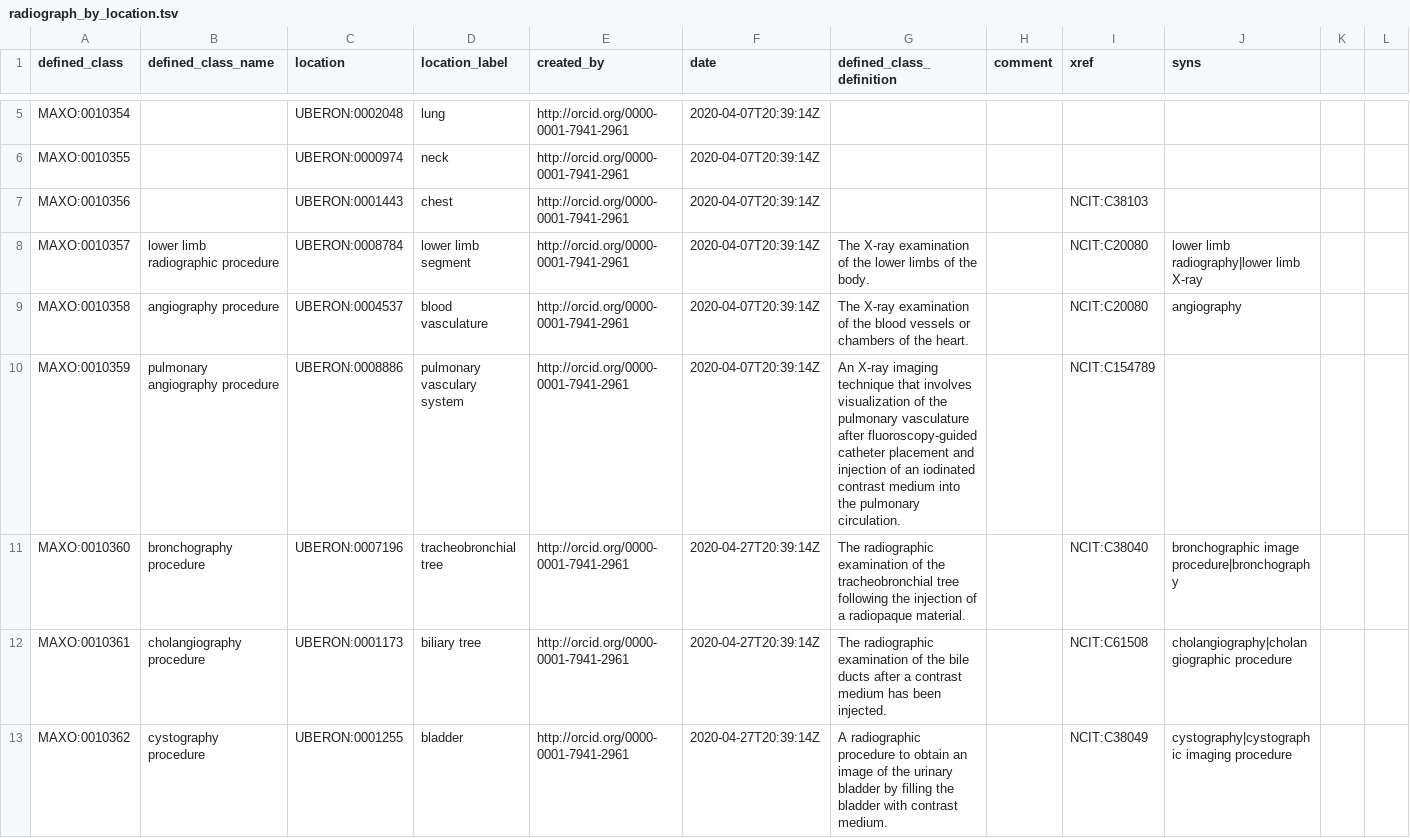
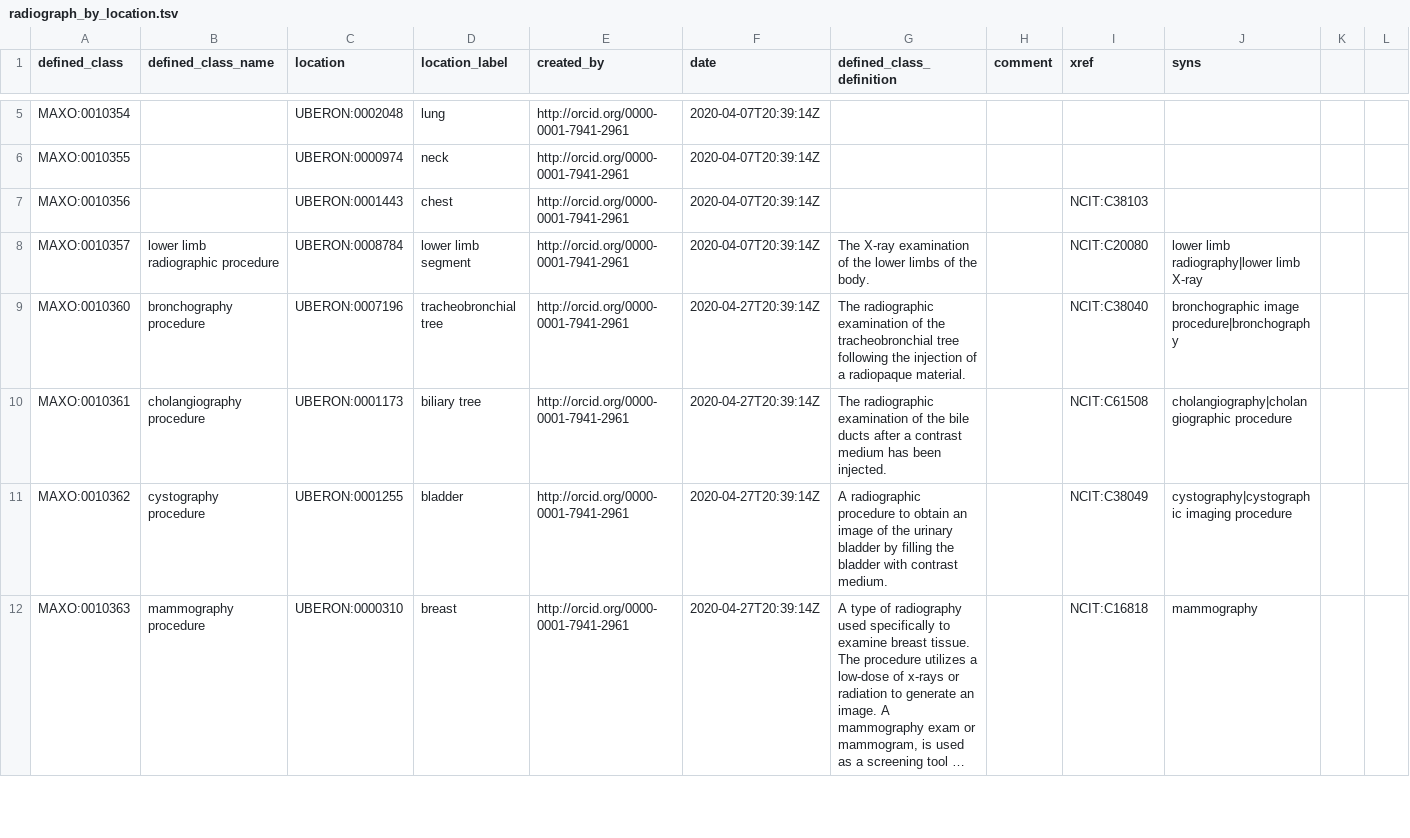
Before and after one commit to monarch-initiative/MAxO, a TSV file: src/patterns/data/manual/radiograph_by_location.tsv, drawn as a sheet; only a part is shown, gaps mark what is left out; the shorter side is filled out with more unchanged rows; long unchanged cells end in …; rows hold the shown columns only; the diff names each change by its address in the sheet, - before the commit and + after, or states it on an @@ line.

Commit message:
updated angiography branch. added fluorescein angiography #381. Added microangiography and additional terms

```diff
--- a/src/patterns/data/manual/radiograph_by_location.tsv
+++ b/src/patterns/data/manual/radiograph_by_location.tsv
-row 9: MAXO:0010358 | angiography procedure | UBERON:0004537 | blood vasculature | http://orcid.org/0000-0001-7941-2961 | 2020-04-07T20:39:14Z | The X-ray examination of the blood vessels or chambers of the heart. |  | NCIT:C20080 | angiography
-row 10: MAXO:0010359 | pulmonary angiography procedure | UBERON:0008886 | pulmonary vasculary system | http://orcid.org/0000-0001-7941-2961 | 2020-04-07T20:39:14Z | An X-ray imaging technique that involves visualization of the pulmonary vasculature after fluoroscopy-guided catheter placement and injection of an iodinated contrast medium into the pulmonary circulation. |  | NCIT:C154789
```
Also changed, not shown: src/templates/replaced.tsv, 2 other files.
